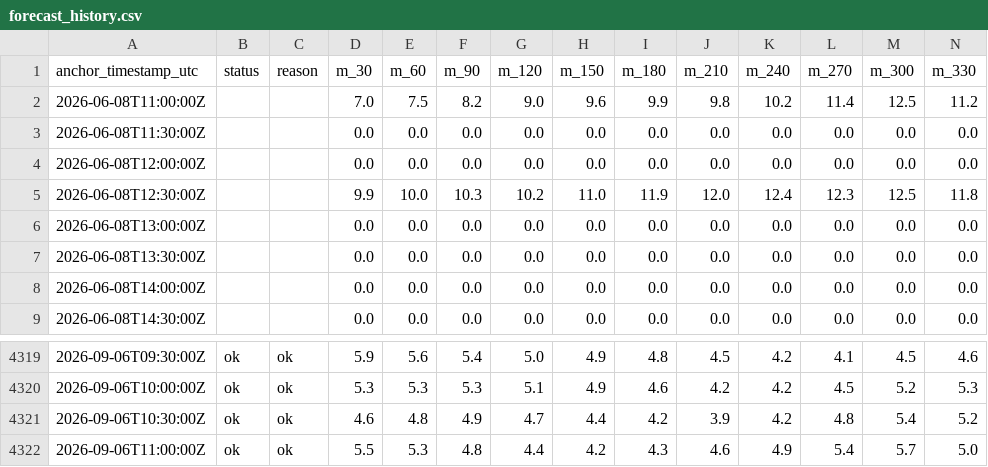
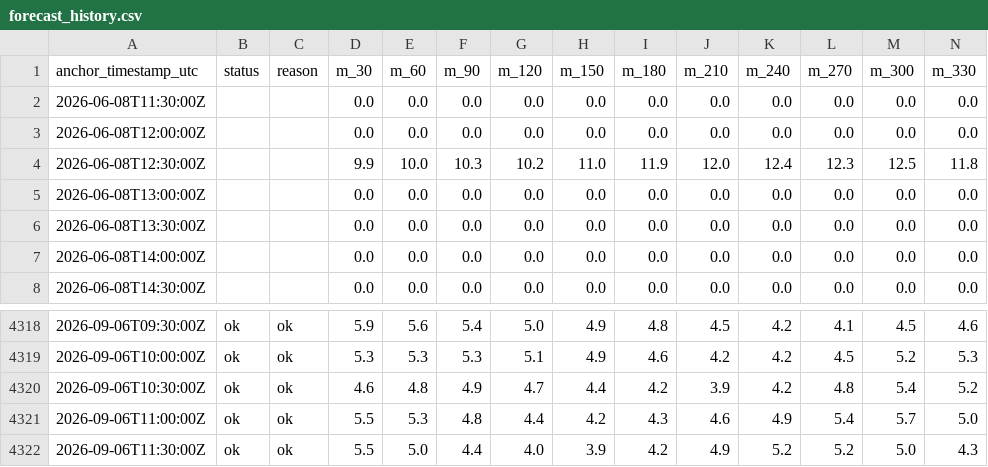
Before and after one commit to aliai1225/ap-prediction, a CSV file: site/data/forecast_history.csv, drawn as a sheet; only a part is shown, gaps mark what is left out; removed rows and columns are numbered as before the commit, all else as after; rows hold the shown columns only; the diff names each change by its address in the sheet, - before the commit and + after, or states it on an @@ line.

```diff
--- a/site/data/forecast_history.csv
+++ b/site/data/forecast_history.csv
-row 2: 2026-06-08T11:00:00Z |  |  | 7.0 | 7.5 | 8.2 | 9.0 | 9.6 | 9.9 | 9.8 | 10.2 | 11.4 | 12.5 | 11.2
+row 4322: 2026-09-06T11:30:00Z | ok | ok | 5.5 | 5.0 | 4.4 | 4.0 | 3.9 | 4.2 | 4.9 | 5.2 | 5.2 | 5.0 | 4.3
```
Also changed, not shown: 3 other files.
